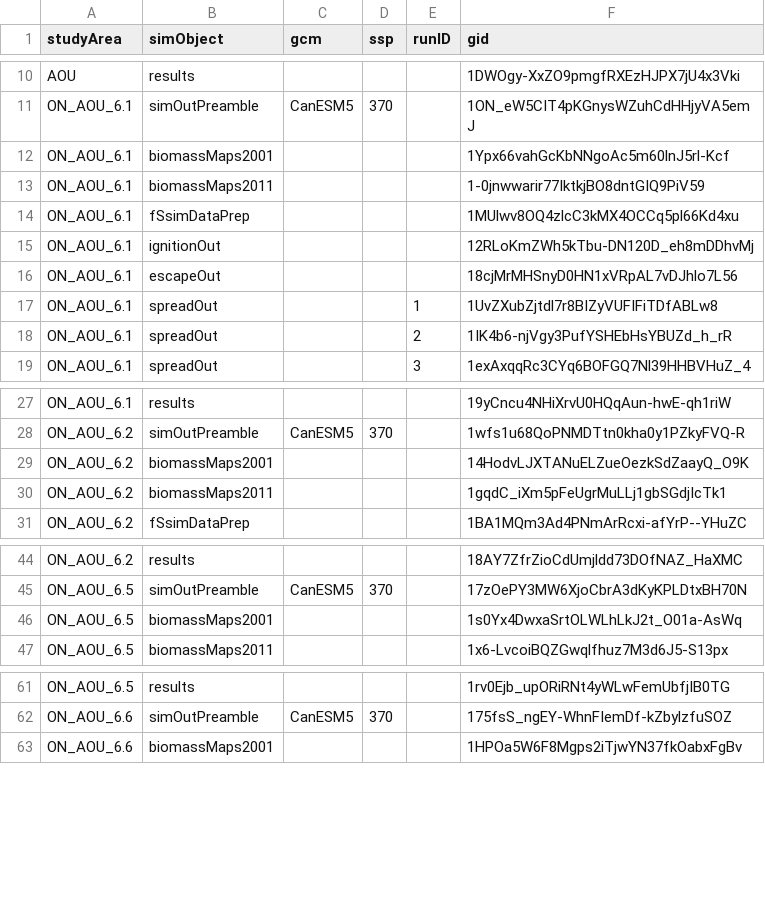
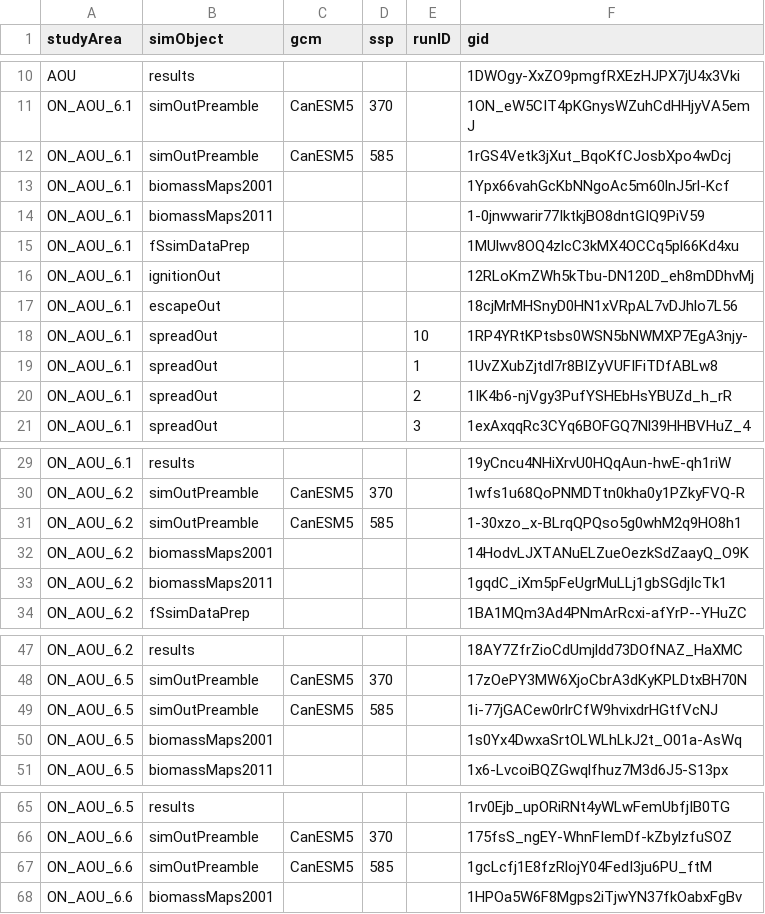
Before and after one commit to FOR-CAST/Ontario_AOU_ROF, a CSV file: 05-google-ids.csv, drawn as a sheet; only a part is shown, gaps mark what is left out.

```diff
--- a/05-google-ids.csv
+++ b/05-google-ids.csv
@@ -11,2 +11,3 @@ AOU,results,"",,,1DWOgy-XxZO9pmgfRXEzHJPX7jU4x3Vki
 ON_AOU_6.1,simOutPreamble,CanESM5,370,,1ON_eW5CIT4pKGnysWZuhCdHHjyVA5emJ
+ON_AOU_6.1,simOutPreamble,CanESM5,585,,1rGS4Vetk3jXut_BqoKfCJosbXpo4wDcj
 ON_AOU_6.1,biomassMaps2001,"",,,1Ypx66vahGcKbNNgoAc5m60lnJ5rl-Kcf
@@ -16,2 +17,3 @@ ON_AOU_6.1,ignitionOut,"",,,12RLoKmZWh5kTbu-DN120D_eh8mDDhvMj
 ON_AOU_6.1,escapeOut,"",,,18cjMrMHSnyD0HN1xVRpAL7vDJhlo7L56
+ON_AOU_6.1,spreadOut,,,10,1RP4YRtKPtsbs0WSN5bNWMXP7EgA3njy-
 ON_AOU_6.1,spreadOut,"",,1,1UvZXubZjtdl7r8BIZyVUFIFiTDfABLw8
@@ -28,2 +30,3 @@ ON_AOU_6.1,results,"",,,19yCncu4NHiXrvU0HQqAun-hwE-qh1riW
 ON_AOU_6.2,simOutPreamble,CanESM5,370,,1wfs1u68QoPNMDTtn0kha0y1PZkyFVQ-R
+ON_AOU_6.2,simOutPreamble,CanESM5,585,,1-30xzo_x-BLrqQPQso5g0whM2q9HO8h1
 ON_AOU_6.2,biomassMaps2001,"",,,14HodvLJXTANuELZueOezkSdZaayQ_O9K
@@ -45,2 +48,3 @@ ON_AOU_6.2,results,"",,,18AY7ZfrZioCdUmjldd73DOfNAZ_HaXMC
 ON_AOU_6.5,simOutPreamble,CanESM5,370,,17zOePY3MW6XjoCbrA3dKyKPLDtxBH70N
+ON_AOU_6.5,simOutPreamble,CanESM5,585,,1i-77jGACew0rlrCfW9hvixdrHGtfVcNJ
 ON_AOU_6.5,biomassMaps2001,"",,,1s0Yx4DwxaSrtOLWLhLkJ2t_O01a-AsWq
@@ -62,2 +66,3 @@ ON_AOU_6.5,results,"",,,1rv0Ejb_upORiRNt4yWLwFemUbfjIB0TG
 ON_AOU_6.6,simOutPreamble,CanESM5,370,,175fsS_ngEY-WhnFIemDf-kZbylzfuSOZ
+ON_AOU_6.6,simOutPreamble,CanESM5,585,,1gcLcfj1E8fzRlojY04FedI3ju6PU_ftM
 ON_AOU_6.6,biomassMaps2001,"",,,1HPOa5W6F8Mgps2iTjwYN37fkOabxFgBv
```
Also changed, not shown: 5 other files.
